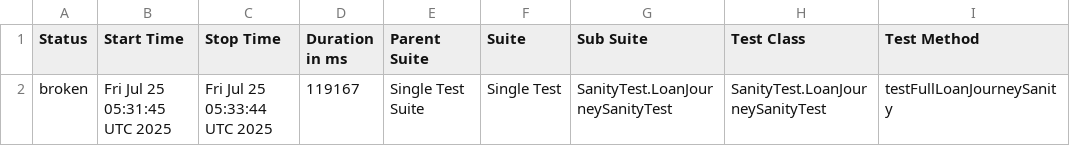
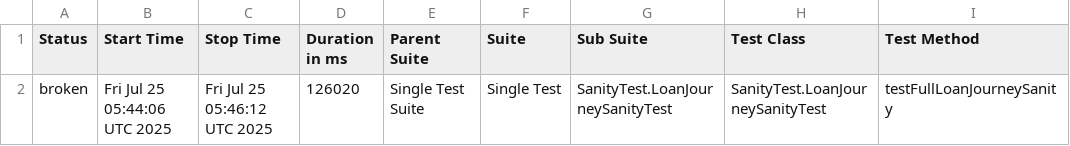
Before and after one commit to stashfin2/allure-report, a CSV file: data/suites.csv, drawn as a sheet; only a part is shown; the diff names each change by its address in the sheet, - before the commit and + after, or states it on an @@ line.

```diff
--- a/data/suites.csv
+++ b/data/suites.csv
-B2 (Start Time): Fri Jul 25 05:31:45 UTC 2025
+B2 (Start Time): Fri Jul 25 05:44:06 UTC 2025
-C2 (Stop Time): Fri Jul 25 05:33:44 UTC 2025
+C2 (Stop Time): Fri Jul 25 05:46:12 UTC 2025
-D2 (Duration in ms): 119167
+D2 (Duration in ms): 126020
```
Also changed, not shown: 24 other files.
